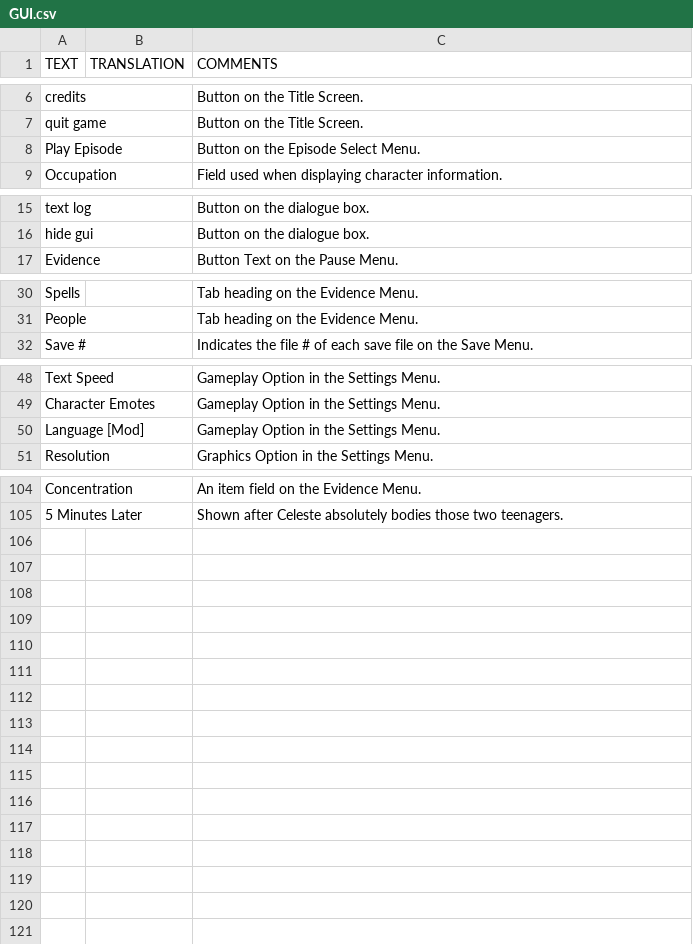
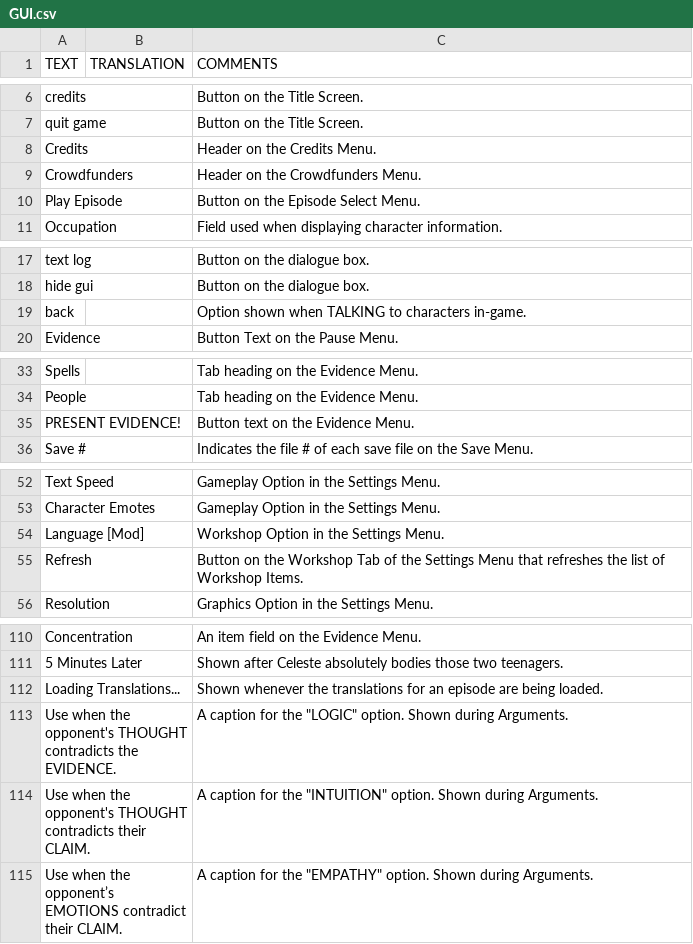
Before and after one commit to kurikomoe/TCAA_CHS, a CSV file: Workshop/game/orig/GUI.csv, drawn as a sheet; only a part is shown, gaps mark what is left out; the diff covers the shown part only.

```diff
--- a/Workshop/game/orig/GUI.csv
+++ b/Workshop/game/orig/GUI.csv
@@ -7,2 +7,4 @@ TEXT,TRANSLATION,COMMENTS
 "quit game",,"Button on the Title Screen."
+"Credits",,"Header on the Credits Menu."
+"Crowdfunders",,"Header on the Crowdfunders Menu."
 "Play Episode",,"Button on the Episode Select Menu."
@@ -16,2 +18,3 @@ TEXT,TRANSLATION,COMMENTS
 "hide gui",,"Button on the dialogue box."
+"back",,"Option shown when TALKING to characters in-game."
 "Evidence",,"Button Text on the Pause Menu."
@@ -31,2 +34,3 @@ TEXT,TRANSLATION,COMMENTS
 "People",,"Tab heading on the Evidence Menu."
+"PRESENT EVIDENCE!",,"Button text on the Evidence Menu."
 "Save #",,"Indicates the file # of each save file on the Save Menu."
@@ -49,3 +53,4 @@ TEXT,TRANSLATION,COMMENTS
 "Character Emotes",,"Gameplay Option in the Settings Menu."
-"Language [Mod]",,"Gameplay Option in the Settings Menu."
+"Language [Mod]",,"Workshop Option in the Settings Menu."
+"Refresh",,"Button on the Workshop Tab of the Settings Menu that refreshes the list of Workshop Items."
 "Resolution",,"Graphics Option in the Settings Menu."
@@ -105 +111,5 @@ TEXT,TRANSLATION,COMMENTS
 "5 Minutes Later",,"Shown after Celeste absolutely bodies those two teenagers."
+"Loading Translations...",,"Shown whenever the translations for an episode are being loaded."
+"Use when the opponent's THOUGHT contradicts the EVIDENCE.",,"A caption for the ""LOGIC"" option. Shown during Arguments."
+"Use when the opponent's THOUGHT contradicts their CLAIM.",,"A caption for the ""INTUITION"" option. Shown during Arguments."
+"Use when the opponent’s EMOTIONS contradict their CLAIM.",,"A caption for the ""EMPATHY"" option. Shown during Arguments."
```
Also changed, not shown: 1 added row and 1 edited cell elsewhere in this file, Workshop/game/output/C1 Clues.csv, Workshop/game/output/GUI.csv, 11 other files.
